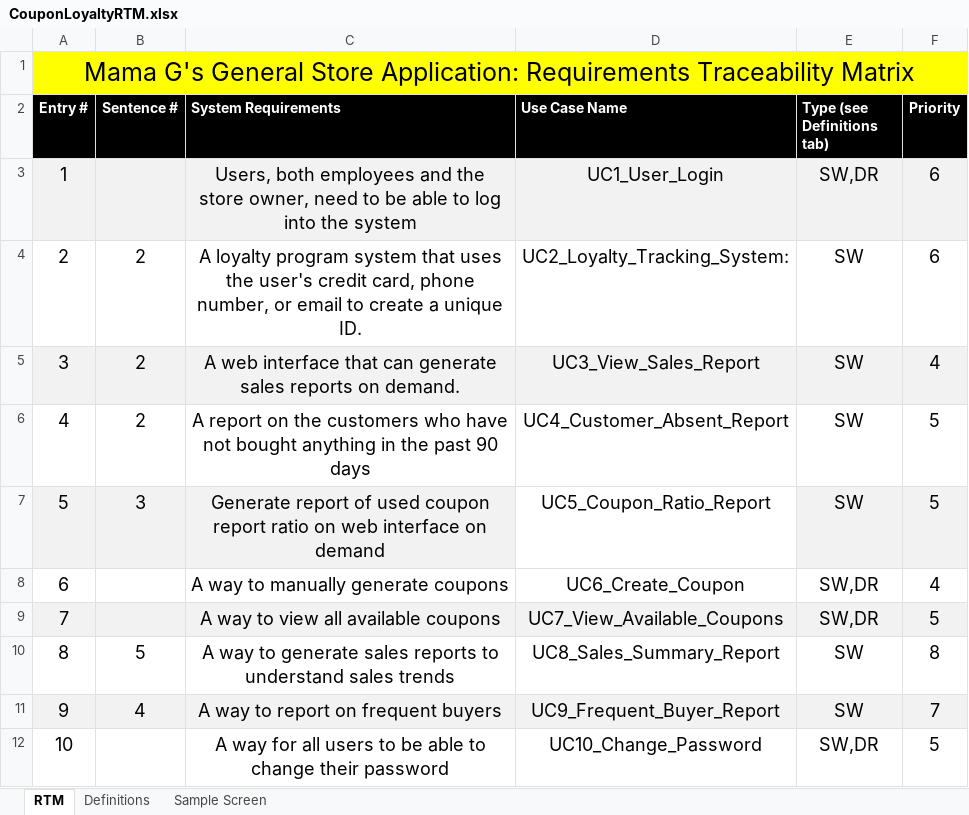
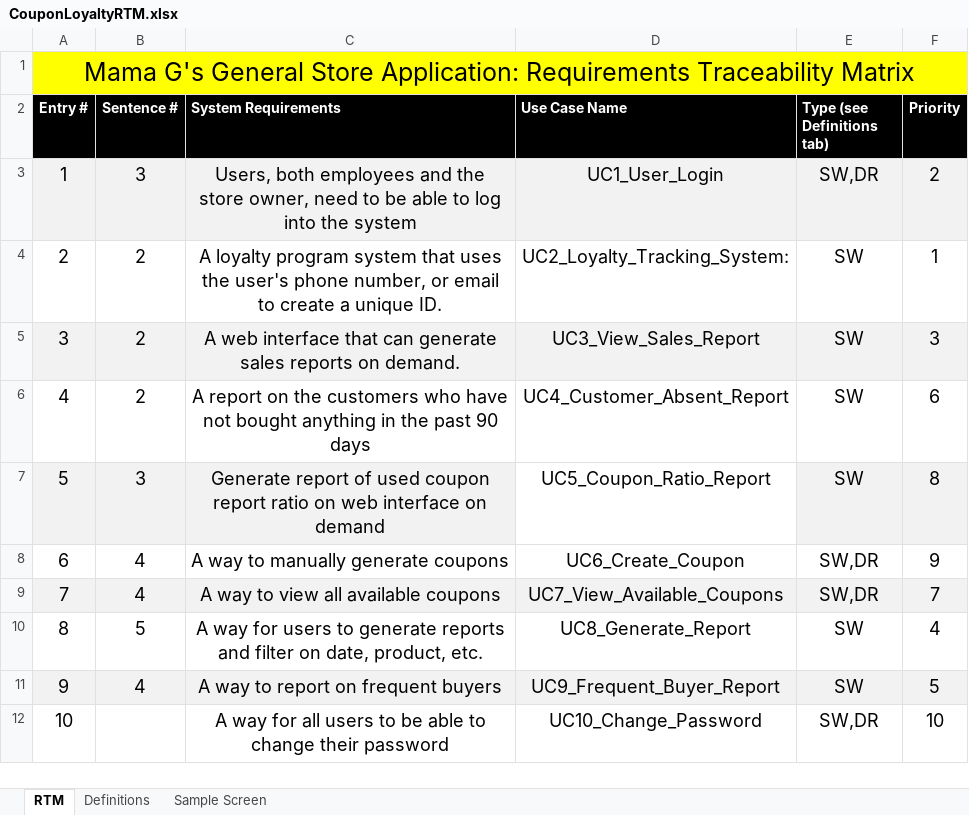
Before and after one commit to nwautomator/CSc6370, an Excel workbook: documents/CouponLoyaltyRTM.xlsx, sheet RTM, drawn as a sheet; values as stored, in another font and other column widths than the file's, no borders; the diff names each change by its address in the sheet, - before the commit and + after, or states it on an @@ line.

Commit message:
Updated the RTM, use cases, and the overall spec document.

```diff
--- a/documents/CouponLoyaltyRTM.xlsx (sheet RTM)
+++ b/documents/CouponLoyaltyRTM.xlsx (sheet RTM)
-B3 (Sentence #): (empty)
+B3 (Sentence #): 3
-F3 (Priority): 6
+F3 (Priority): 2
-C4 (System Requirements): …the user's credit card, phone number,…
+C4 (System Requirements): …the user's phone number,…
-F4 (Priority): 6
+F4 (Priority): 1
-F5 (Priority): 4
+F5 (Priority): 3
-F6 (Priority): 5
+F6 (Priority): 6
-F7 (Priority): 5
+F7 (Priority): 8
-B8:B9 (Sentence #): (empty)
+B8:B9 (Sentence #): 4
-F8 (Priority): 4
+F8 (Priority): 9
-F9 (Priority): 5
+F9 (Priority): 7
-C10 (System Requirements): A way to generate sales reports to understand sales trends
+C10 (System Requirements): A way for users to generate reports and filter on date, product, etc.
-D10 (Use Case Name): UC8_Sales_Summary_Report
+D10 (Use Case Name): UC8_Generate_Report
-F10 (Priority): 8
+F10 (Priority): 4
-F11 (Priority): 7
+F11 (Priority): 5
-F12 (Priority): 5
+F12 (Priority): 10
```
Also changed, not shown: 5 other files.
